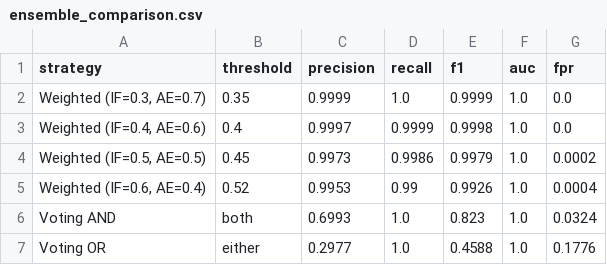
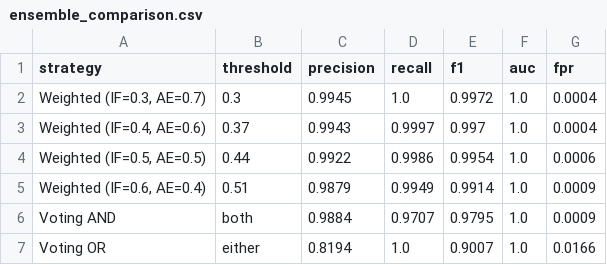
Before and after one commit to SUKUNA1V1/RAPTORX, a CSV file: ml/results/ensemble/ensemble_comparison.csv, drawn as a sheet.

```diff
--- a/ml/results/ensemble/ensemble_comparison.csv
+++ b/ml/results/ensemble/ensemble_comparison.csv
@@ -1,7 +1,7 @@
 strategy,threshold,precision,recall,f1,auc,fpr
-"Weighted (IF=0.3, AE=0.7)",0.35,0.9999,1.0,0.9999,1.0,0.0
-"Weighted (IF=0.4, AE=0.6)",0.4,0.9997,0.9999,0.9998,1.0,0.0
-"Weighted (IF=0.5, AE=0.5)",0.45,0.9973,0.9986,0.9979,1.0,0.0002
-"Weighted (IF=0.6, AE=0.4)",0.52,0.9953,0.99,0.9926,1.0,0.0004
-Voting AND,both,0.6993,1.0,0.823,1.0,0.0324
-Voting OR,either,0.2977,1.0,0.4588,1.0,0.1776
+"Weighted (IF=0.3, AE=0.7)",0.3,0.9945,1.0,0.9972,1.0,0.0004
+"Weighted (IF=0.4, AE=0.6)",0.37,0.9943,0.9997,0.997,1.0,0.0004
+"Weighted (IF=0.5, AE=0.5)",0.44,0.9922,0.9986,0.9954,1.0,0.0006
+"Weighted (IF=0.6, AE=0.4)",0.51,0.9879,0.9949,0.9914,1.0,0.0009
+Voting AND,both,0.9884,0.9707,0.9795,1.0,0.0009
+Voting OR,either,0.8194,1.0,0.9007,1.0,0.0166
```
Also changed, not shown: ml/results/autoencoder/metrics.csv, ml/results/autoencoder/tuning_results.csv, 50 other files.
